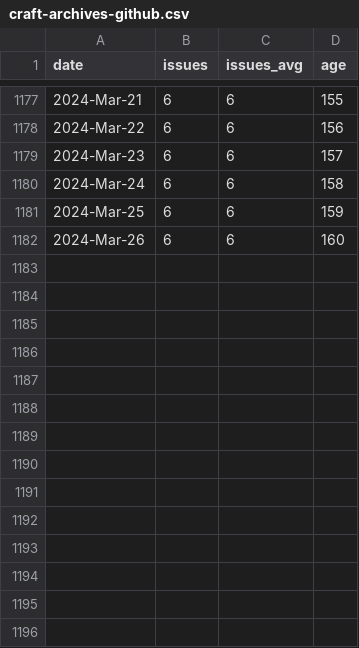
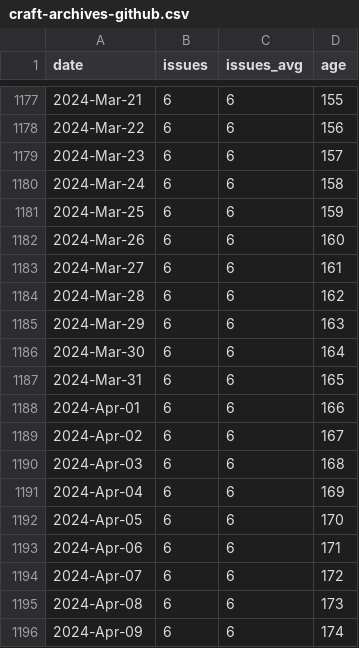
Before and after one commit to mr-cal/starcraft-stats, a CSV file: html/data/craft-archives-github.csv, drawn as a sheet; only a part is shown, gaps mark what is left out.

```diff
--- a/html/data/craft-archives-github.csv
+++ b/html/data/craft-archives-github.csv
@@ -1182 +1182,15 @@ date,issues,issues_avg,age
 2024-Mar-26,6,6,160
+2024-Mar-27,6,6,161
+2024-Mar-28,6,6,162
+2024-Mar-29,6,6,163
+2024-Mar-30,6,6,164
+2024-Mar-31,6,6,165
+2024-Apr-01,6,6,166
+2024-Apr-02,6,6,167
+2024-Apr-03,6,6,168
+2024-Apr-04,6,6,169
+2024-Apr-05,6,6,170
+2024-Apr-06,6,6,171
+2024-Apr-07,6,6,172
+2024-Apr-08,6,6,173
+2024-Apr-09,6,6,174
```
Also changed, not shown: html/data/all-projects-github.csv, 2 other files.
